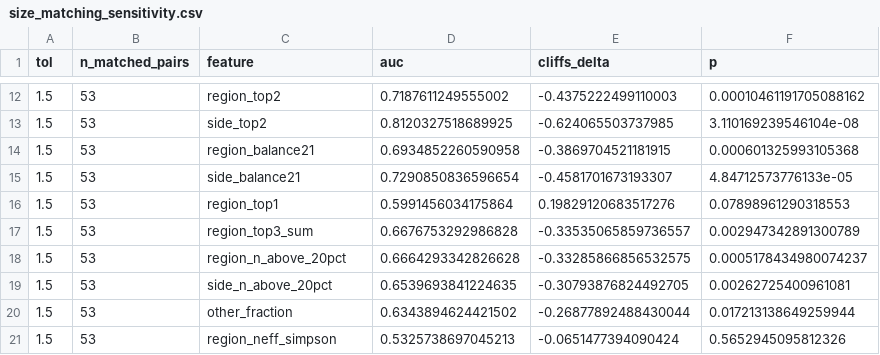
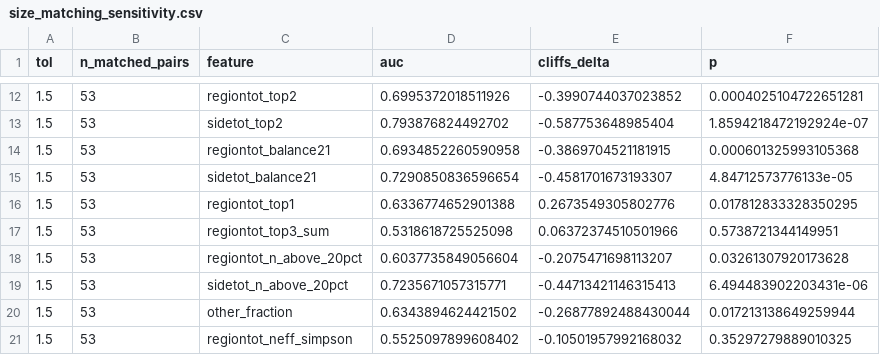
Before and after one commit to CFP106022206/nrn_mapping_CNN, a CSV file: analysis_dense_vs_projection/results/size_matching_sensitivity.csv, drawn as a sheet; only a part is shown, gaps mark what is left out; the diff covers the shown part only.

```diff
--- a/analysis_dense_vs_projection/results/size_matching_sensitivity.csv
+++ b/analysis_dense_vs_projection/results/size_matching_sensitivity.csv
@@ -12,10 +12,10 @@ tol,n_matched_pairs,feature,auc,cliffs_delta,p
-1.5,53,region_top2,0.7187611249555002,-0.4375222499110003,0.00010461191705088162
-1.5,53,side_top2,0.8120327518689925,-0.624065503737985,3.110169239546104e-08
-1.5,53,region_balance21,0.6934852260590958,-0.3869704521181915,0.000601325993105368
-1.5,53,side_balance21,0.7290850836596654,-0.4581701673193307,4.84712573776133e-05
-1.5,53,region_top1,0.5991456034175864,0.19829120683517276,0.07898961290318553
-1.5,53,region_top3_sum,0.6676753292986828,-0.33535065859736557,0.002947342891300789
-1.5,53,region_n_above_20pct,0.6664293342826628,-0.33285866856532575,0.0005178434980074237
-1.5,53,side_n_above_20pct,0.6539693841224635,-0.30793876824492705,0.00262725400961081
+1.5,53,regiontot_top2,0.6995372018511926,-0.3990744037023852,0.0004025104722651281
+1.5,53,sidetot_top2,0.793876824492702,-0.587753648985404,1.8594218472192924e-07
+1.5,53,regiontot_balance21,0.6934852260590958,-0.3869704521181915,0.000601325993105368
+1.5,53,sidetot_balance21,0.7290850836596654,-0.4581701673193307,4.84712573776133e-05
+1.5,53,regiontot_top1,0.6336774652901388,0.2673549305802776,0.017812833328350295
+1.5,53,regiontot_top3_sum,0.5318618725525098,0.06372374510501966,0.5738721344149951
+1.5,53,regiontot_n_above_20pct,0.6037735849056604,-0.2075471698113207,0.03261307920173628
+1.5,53,sidetot_n_above_20pct,0.7235671057315771,-0.44713421146315413,6.494483902203431e-06
 1.5,53,other_fraction,0.6343894624421502,-0.26877892488430044,0.017213138649259944
-1.5,53,region_neff_simpson,0.5325738697045213,-0.0651477394090424,0.5652945095812326
+1.5,53,regiontot_neff_simpson,0.5525097899608402,-0.10501957992168032,0.35297279889010325
```
Also changed, not shown: 60 edited cells elsewhere in this file, analysis_dense_vs_projection/results/region_threshold_scan.csv, analysis_dense_vs_projection/results/selection_rule_coefficients.csv, 24 other files.
